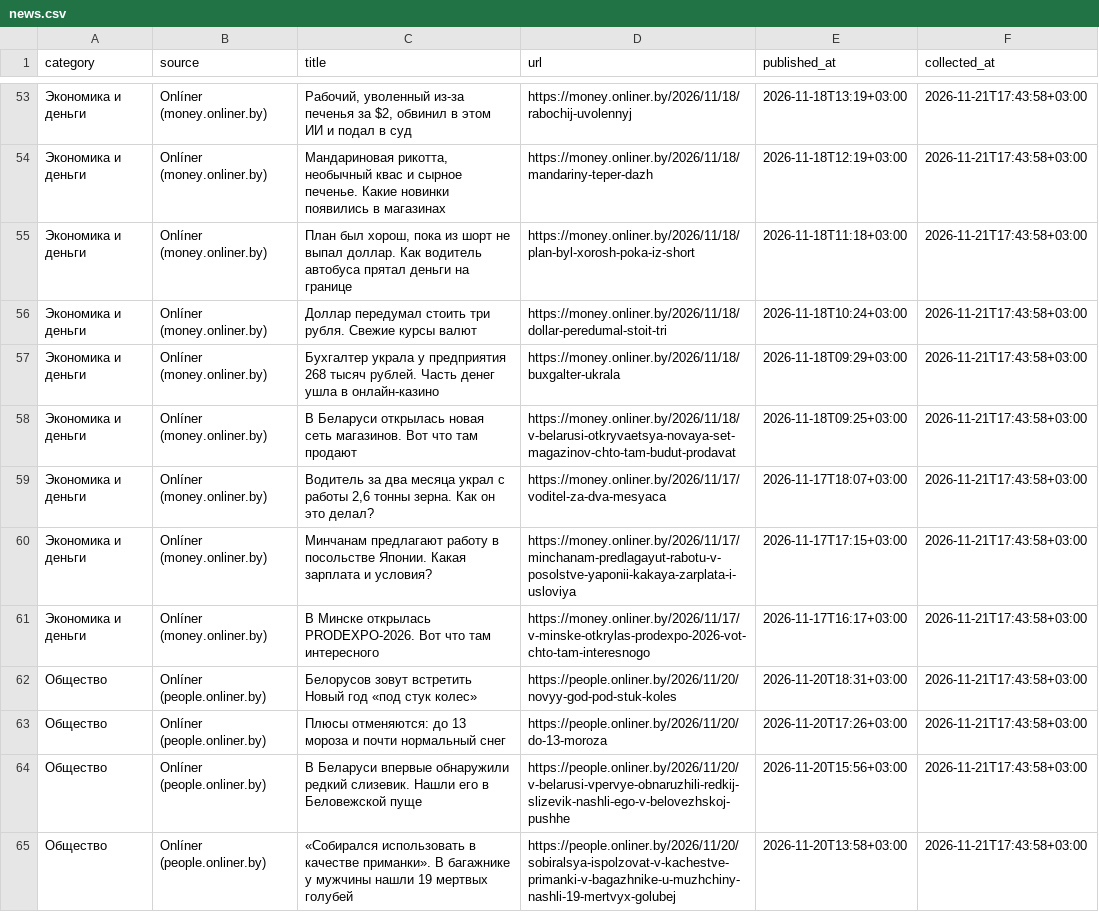
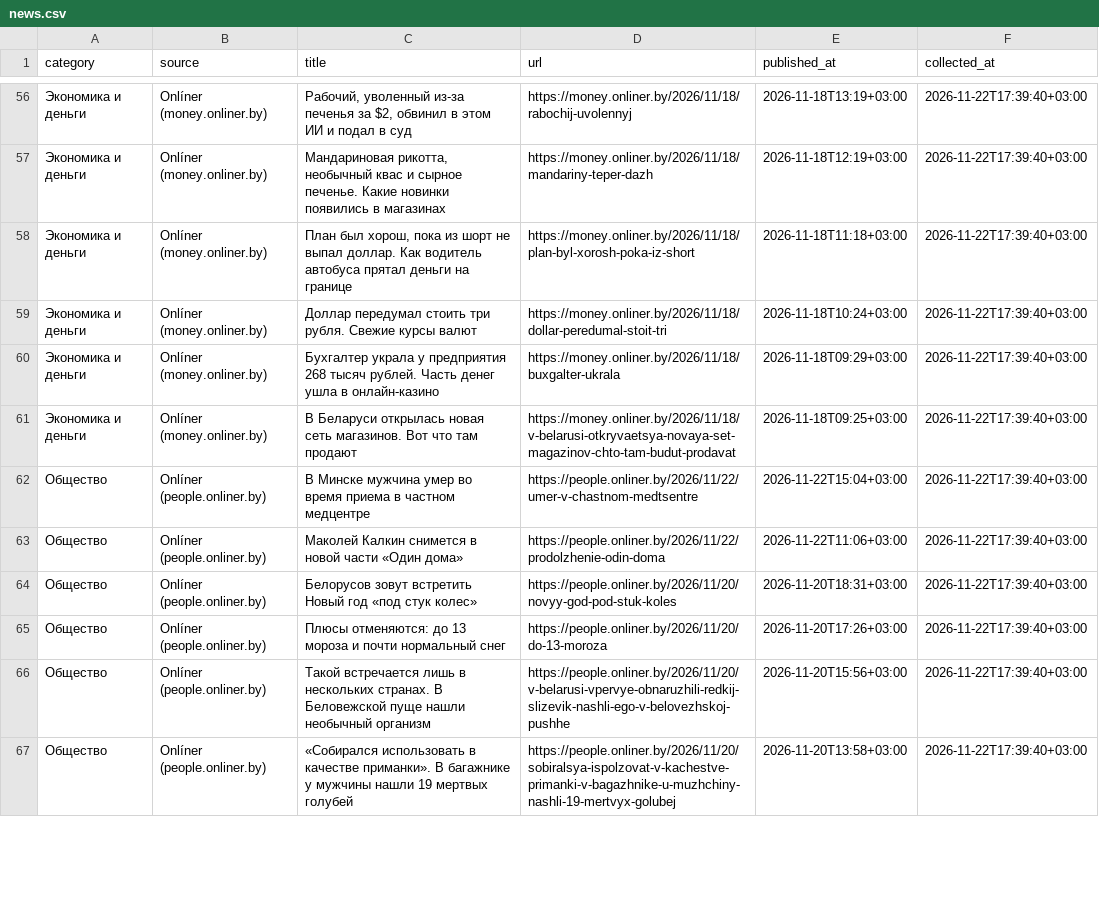
Before and after one commit to pavelgpt8888-sys/Belarus-News-Scraper, a CSV file: data/news.csv, drawn as a sheet; only a part is shown, gaps mark what is left out; removed rows and columns are numbered as before the commit, all else as after; the diff covers the shown part only; the diff names each change by its address in the sheet, - before the commit and + after, or states it on an @@ line.

```diff
--- a/data/news.csv
+++ b/data/news.csv
-F56:F61 (collected_at): 2026-11-21T17:43:58+03:00
+F56:F61 (collected_at): 2026-11-22T17:39:40+03:00
-row 59: Экономика и деньги | Onlíner (money.onliner.by) | Водитель за два месяца украл с работы 2,6 тонны зерна. Как он это делал? | https://money.onliner.by/2026/11/17/voditel-za-dva-mesyaca | 2026-11-17T18:07+03:00 | 2026-11-21T17:43:58+03:00
-row 60: Экономика и деньги | Onlíner (money.onliner.by) | Минчанам предлагают работу в посольстве Японии. Какая зарплата и условия? | https://money.onliner.by/2026/11/17/minchanam-predlagayut-rabotu-v-posolstve-yaponii-kakaya-zarplata-i-usloviya | 2026-11-17T17:15+03:00 | 2026-11-21T17:43:58+03:00
-row 61: Экономика и деньги | Onlíner (money.onliner.by) | В Минске открылась PRODEXPO-2026. Вот что там интересного | https://money.onliner.by/2026/11/17/v-minske-otkrylas-prodexpo-2026-vot-chto-tam-interesnogo | 2026-11-17T16:17+03:00 | 2026-11-21T17:43:58+03:00
+row 62: Общество | Onlíner (people.onliner.by) | В Минске мужчина умер во время приема в частном медцентре | https://people.onliner.by/2026/11/22/umer-v-chastnom-medtsentre | 2026-11-22T15:04+03:00 | 2026-11-22T17:39:40+03:00
+row 63: Общество | Onlíner (people.onliner.by) | Маколей Калкин снимется в новой части «Один дома» | https://people.onliner.by/2026/11/22/prodolzhenie-odin-doma | 2026-11-22T11:06+03:00 | 2026-11-22T17:39:40+03:00
-F64:F67 (collected_at): 2026-11-21T17:43:58+03:00
+F64:F67 (collected_at): 2026-11-22T17:39:40+03:00
-C66 (title): В Беларуси впервые обнаружили редкий слизевик. Нашли его в Беловежской пуще
+C66 (title): Такой встречается лишь в нескольких странах. В Беловежской пуще нашли необычный организм
```
Also changed, not shown: 5 added rows, 4 removed rows and 74 edited cells elsewhere in this file.
